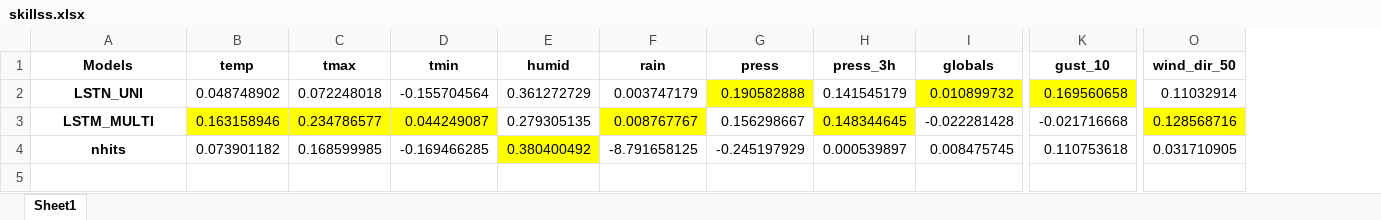
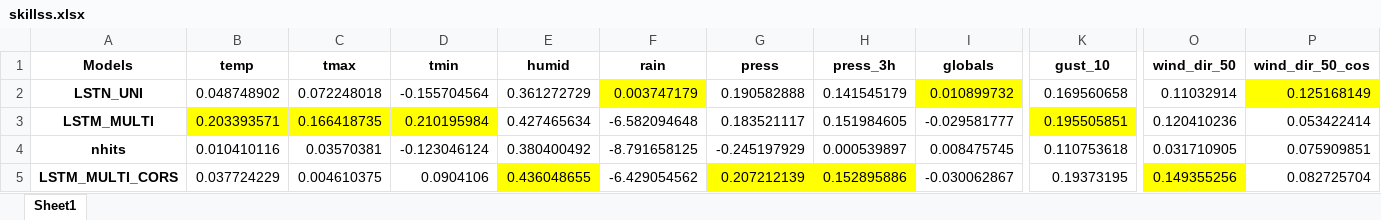
Before and after one commit to Kleeritter/neuralcast_webside, an Excel workbook: Visualistion/skillss.xlsx, sheet Sheet1, drawn as a sheet; only a part is shown, gaps mark what is left out; values as stored, in another font and other column widths than the file's, no borders; rows hold the shown columns only; the diff covers the shown part only; the diff names each change by its address in the sheet, - before the commit and + after, or states it on an @@ line.

```diff
--- a/Visualistion/skillss.xlsx (sheet Sheet1)
+++ b/Visualistion/skillss.xlsx (sheet Sheet1)
+column P (wind_dir_50_cos), rows 2-4: 0.125168149 | 0.053422414 | 0.075909851
-F2 fill: none
+F2 fill: #FFFF00
-G2 fill: #FFFF00
+G2 fill: none
-K2 fill: #FFFF00
+K2 fill: none
-B3 (temp): 0.163158946
+B3 (temp): 0.203393571
-C3 (tmax): 0.234786577
+C3 (tmax): 0.166418735
-D3 (tmin): 0.044249087
+D3 (tmin): 0.210195984
-E3 (humid): 0.279305135
+E3 (humid): 0.427465634
-F3 (rain): 0.008767767
+F3 (rain): -6.582094648
-F3 fill: #FFFF00
+F3 fill: none
-G3 (press): 0.156298667
+G3 (press): 0.183521117
-H3 (press_3h): 0.148344645
+H3 (press_3h): 0.151984605
-H3 fill: #FFFF00
+H3 fill: none
-I3 (globals): -0.022281428
+I3 (globals): -0.029581777
-K3 (gust_10): -0.021716668
+K3 (gust_10): 0.195505851
-K3 fill: none
+K3 fill: #FFFF00
-O3 (wind_dir_50): 0.128568716
+O3 (wind_dir_50): 0.120410236
-O3 fill: #FFFF00
+O3 fill: none
-B4 (temp): 0.073901182
+B4 (temp): 0.010410116
-C4 (tmax): 0.168599985
+C4 (tmax): 0.03570381
-D4 (tmin): -0.169466285
+D4 (tmin): -0.123046124
-E4 fill: #FFFF00
+E4 fill: none
+row 5: LSTM_MULTI_CORS | 0.037724229 | 0.004610375 | 0.0904106 | 0.436048655 | -6.429054562 | 0.207212139 | 0.152895886 | -0.030062867 | 0.19373195 | 0.149355256 | 0.082725704
```
Also changed, not shown: 4 edited cells elsewhere in this sheet, Visualistion/scores.xlsx, Visualistion/skills.xlsx, 32 other files.
